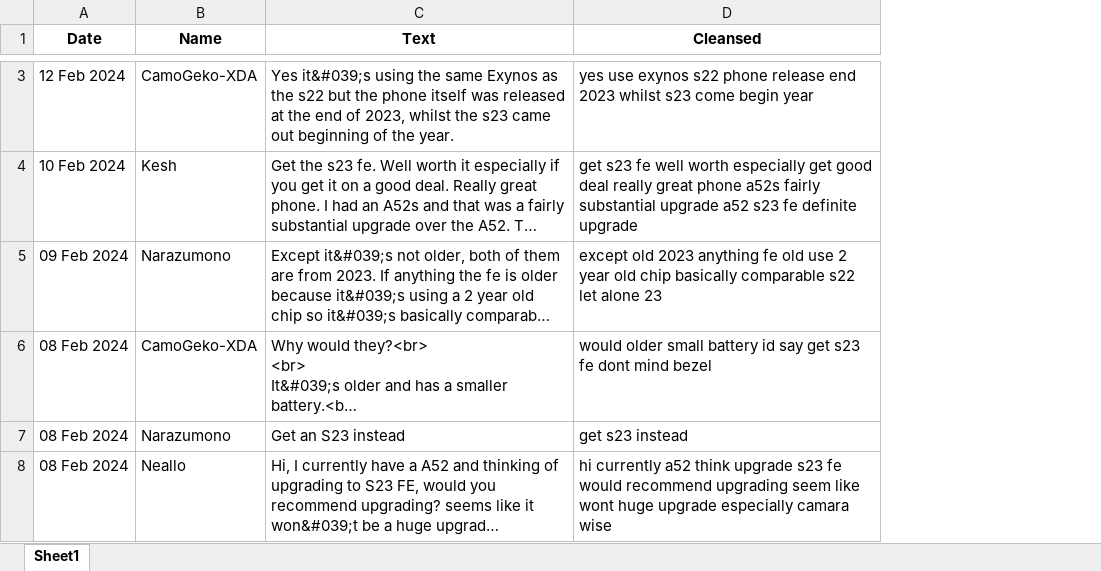
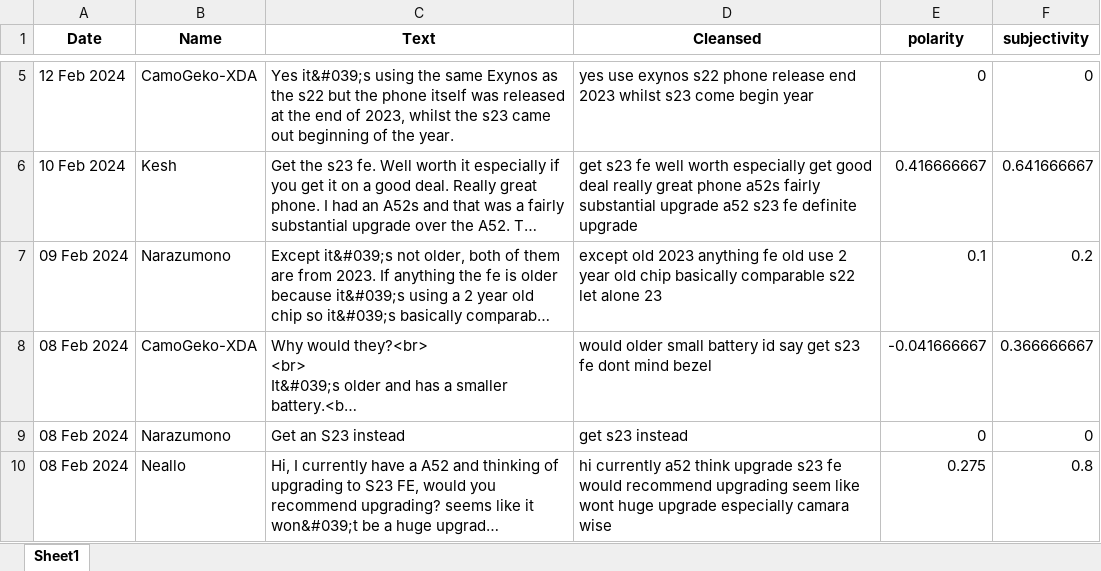
Before and after one commit to Raymond9799/ads_mini_project, an Excel workbook: ads_mini_project/scrapedata/12520.xlsx, sheet Sheet1, drawn as a sheet; only a part is shown, gaps mark what is left out; long unchanged cells end in …; values as stored, in another font and other column widths than the file's, no borders; addresses are those after the commit; the diff covers the shown part only; the diff names each change by its address in the sheet, - before the commit and + after, or states it on an @@ line.

```diff
--- a/ads_mini_project/scrapedata/12520.xlsx (sheet Sheet1)
+++ b/ads_mini_project/scrapedata/12520.xlsx (sheet Sheet1)
+column E (polarity), rows 5-10: 0 | 0.416666667 | 0.1 | -0.041666667 | 0 | 0.275
+column F (subjectivity), rows 5-10: 0 | 0.641666667 | 0.2 | 0.366666667 | 0 | 0.8
```
Also changed, not shown: 4 added rows and 2 edited cells elsewhere in this sheet, ads_mini_project/scrapedata/12024.xlsx, ads_mini_project/scrapedata/12082.xlsx, 2 other files.
